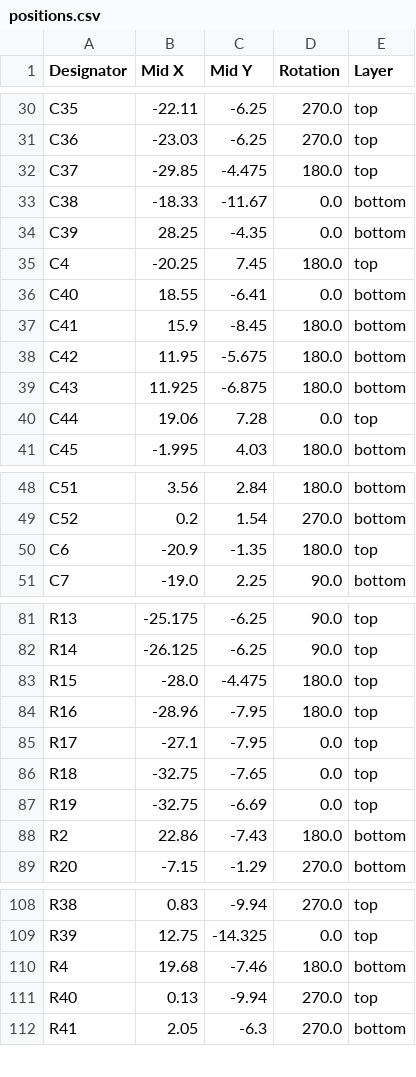
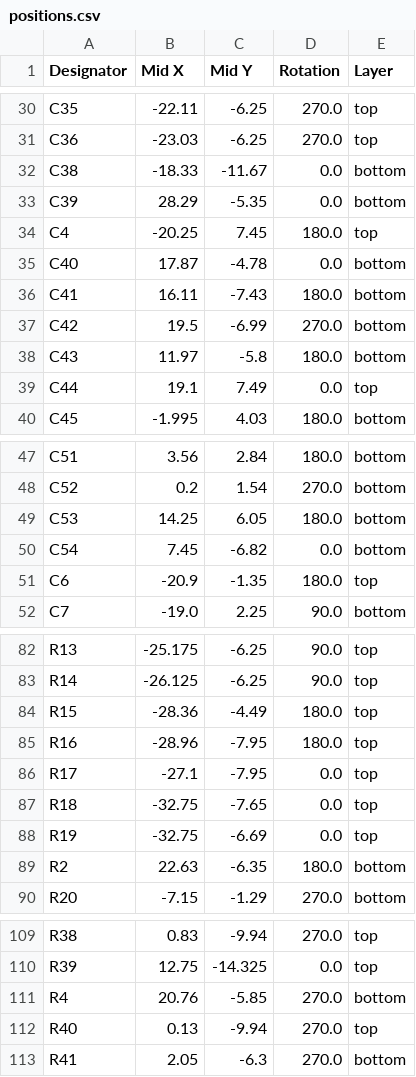
Before and after one commit to robinsonb5-PRs/icepi-zero, a CSV file: hardware/v1.3/production/positions.csv, drawn as a sheet; only a part is shown, gaps mark what is left out; the diff covers the shown part only.

```diff
--- a/hardware/v1.3/production/positions.csv
+++ b/hardware/v1.3/production/positions.csv
@@ -31,11 +31,10 @@ C35,-22.11,-6.25,270.0,top
 C36,-23.03,-6.25,270.0,top
-C37,-29.85,-4.475,180.0,top
 C38,-18.33,-11.67,0.0,bottom
-C39,28.25,-4.35,0.0,bottom
+C39,28.29,-5.35,0.0,bottom
 C4,-20.25,7.45,180.0,top
-C40,18.55,-6.41,0.0,bottom
-C41,15.9,-8.45,180.0,bottom
-C42,11.95,-5.675,180.0,bottom
-C43,11.925,-6.875,180.0,bottom
-C44,19.06,7.28,0.0,top
+C40,17.87,-4.78,0.0,bottom
+C41,16.11,-7.43,180.0,bottom
+C42,19.5,-6.99,270.0,bottom
+C43,11.97,-5.8,180.0,bottom
+C44,19.1,7.49,0.0,top
 C45,-1.995,4.03,180.0,bottom
@@ -49,2 +48,4 @@ C51,3.56,2.84,180.0,bottom
 C52,0.2,1.54,270.0,bottom
+C53,14.25,6.05,180.0,bottom
+C54,7.45,-6.82,0.0,bottom
 C6,-20.9,-1.35,180.0,top
@@ -82,3 +83,3 @@ R13,-25.175,-6.25,90.0,top
 R14,-26.125,-6.25,90.0,top
-R15,-28.0,-4.475,180.0,top
+R15,-28.36,-4.49,180.0,top
 R16,-28.96,-7.95,180.0,top
@@ -87,3 +88,3 @@ R18,-32.75,-7.65,0.0,top
 R19,-32.75,-6.69,0.0,top
-R2,22.86,-7.43,180.0,bottom
+R2,22.63,-6.35,180.0,bottom
 R20,-7.15,-1.29,270.0,bottom
@@ -109,3 +110,3 @@ R38,0.83,-9.94,270.0,top
 R39,12.75,-14.325,0.0,top
-R4,19.68,-7.46,180.0,bottom
+R4,20.76,-5.85,270.0,bottom
 R40,0.13,-9.94,270.0,top
```
Also changed, not shown: 2 edited cells elsewhere in this file, hardware/v1.3/production/bom.csv, hardware/v1.3/production/designators.csv, 53 other files.
